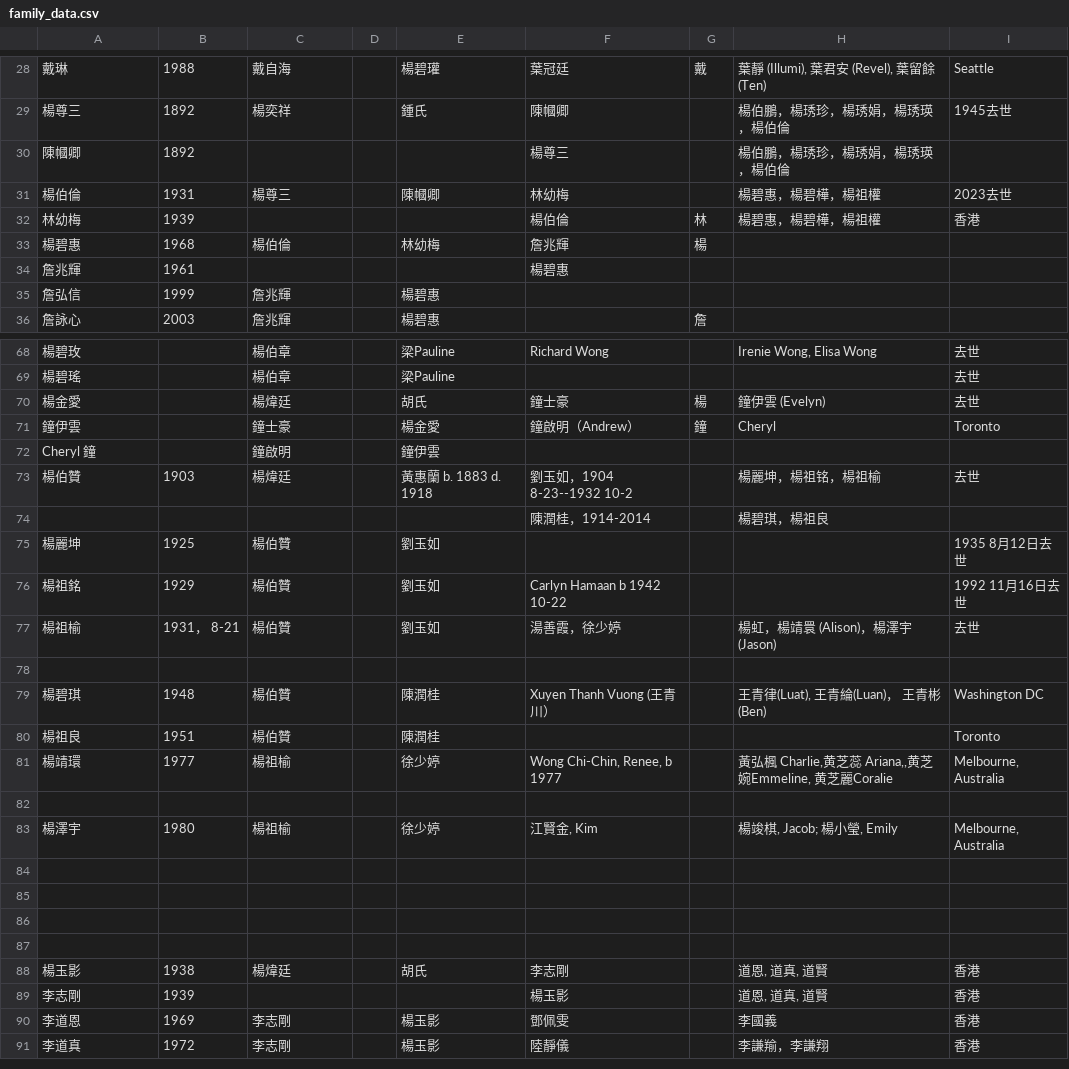
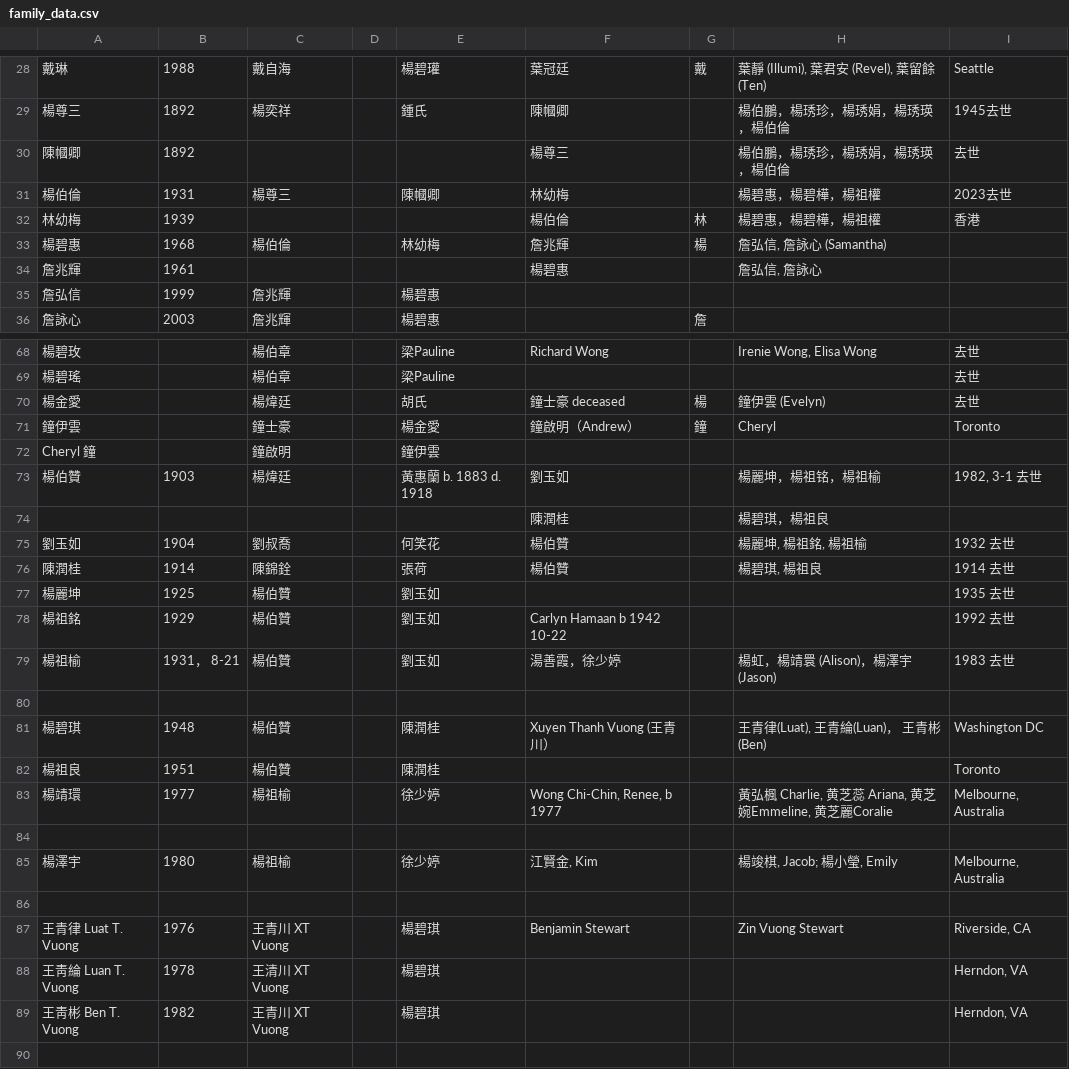
Before and after one commit to cynthiat-lab/Yeung-Family-Tree, a CSV file: data/family_data.csv, drawn as a sheet; only a part is shown, gaps mark what is left out; the shorter side is filled out with more unchanged rows; addresses are those after the commit; the diff covers the shown part only; the diff names each change by its address in the sheet, - before the commit and + after, or states it on an @@ line.

```diff
--- a/data/family_data.csv
+++ b/data/family_data.csv
-I30: (empty)
+I30: 去世
-H33: (empty)
+H33: 詹弘信, 詹詠心 (Samantha)
-H34: (empty)
+H34: 詹弘信, 詹詠心
-F70: 鐘士豪
+F70: 鐘士豪 deceased
-F73: 劉玉如，1904 8-23--1932 10-2
+F73: 劉玉如
-I73: 去世
+I73: 1982, 3-1 去世
-F74: 陳潤桂，1914-2014
+F74: 陳潤桂
+row 75: 劉玉如 | 1904 | 劉叔喬 |  | 何笑花 | 楊伯贊 |  | 楊麗坤, 楊祖銘, 楊祖榆 | 1932 去世
+row 76: 陳潤桂 | 1914 | 陳錦銓 |  | 張荷 | 楊伯贊 |  | 楊碧琪, 楊祖良 | 1914 去世
-I77: 1935 8月12日去世
+I77: 1935 去世
-I78: 1992 11月16日去世
+I78: 1992 去世
-I79: 去世
+I79: 1983 去世
-H83: …蕊 Ariana,,黄芝…
+H83: …蕊 Ariana, 黄芝…
-row 87: (empty)
+row 87: 王青律 Luat T. Vuong | 1976 | 王青川 XT Vuong |  | 楊碧琪 | Benjamin Stewart |  | Zin Vuong Stewart | Riverside, CA
+row 88: 王靑綸 Luan T. Vuong | 1978 | 王清川 XT Vuong |  | 楊碧琪 |  |  |  | Herndon, VA
+row 89: 王靑彬 Ben T. Vuong | 1982 | 王青川 XT Vuong |  | 楊碧琪 |  |  |  | Herndon, VA
```
Also changed, not shown: 7 added rows and 20 edited cells elsewhere in this file, 1 other file.
